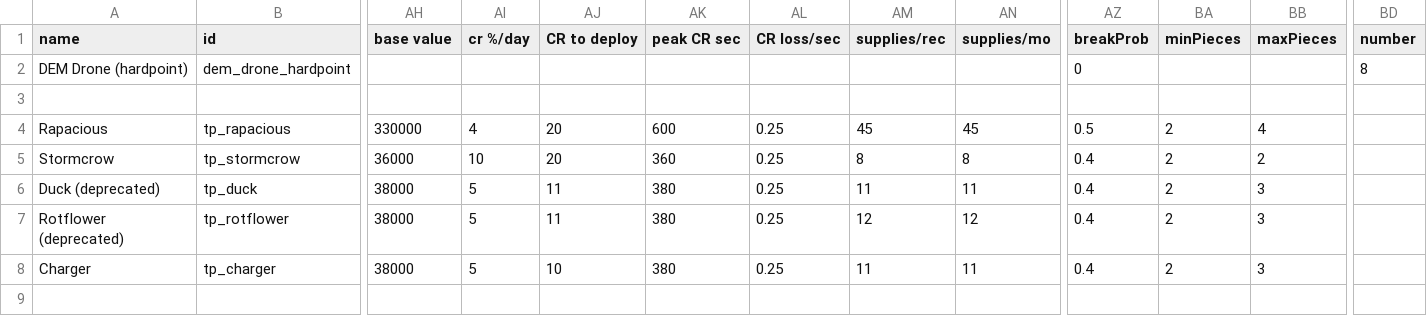
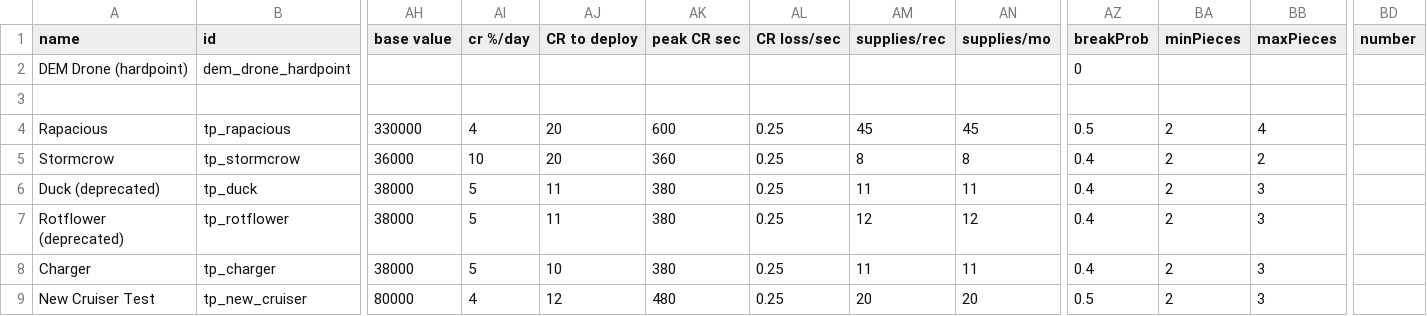
Before and after one commit to Auraekon/TerriblePirates, a CSV file: data/hulls/ship_data.csv, drawn as a sheet; only a part is shown, gaps mark what is left out; rows hold the shown columns only; the diff names each change by its address in the sheet, - before the commit and + after, or states it on an @@ line.

```diff
--- a/data/hulls/ship_data.csv
+++ b/data/hulls/ship_data.csv
-BD2 (number): 8
+BD2 (number): (empty)
+row 9: New Cruiser Test | tp_new_cruiser | 80000 | 4 | 12 | 480 | 0.25 | 20 | 20 | 0.5 | 2 | 3
```
Also changed, not shown: data/weapons/weapon_data.csv, 38 other files.
